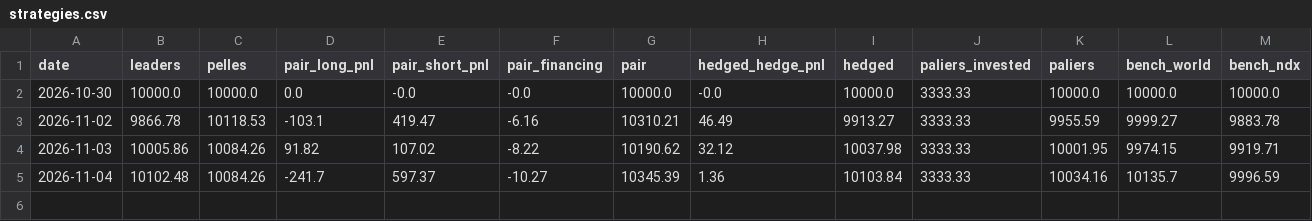
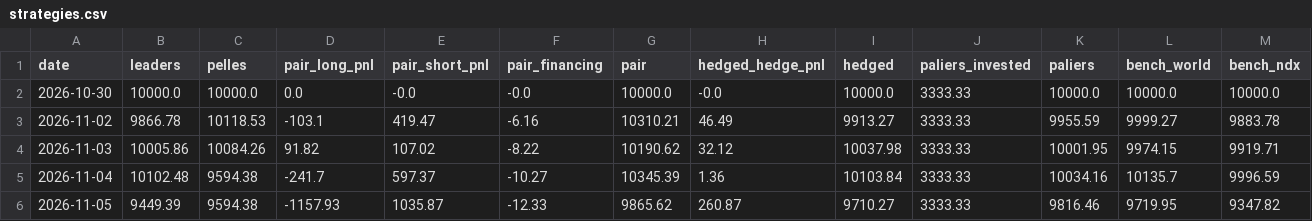
Before and after one commit to paulleriic/ai-bubble-tracker, a CSV file: data/strategies.csv, drawn as a sheet.

```diff
--- a/data/strategies.csv
+++ b/data/strategies.csv
@@ -4,2 +4,3 @@ date,leaders,pelles,pair_long_pnl,pair_short_pnl,pair_financing,pair,hedged_hedg
 2026-11-03,10005.86,10084.26,91.82,107.02,-8.22,10190.62,32.12,10037.98,3333.33,10001.95,9974.15,9919.71
-2026-11-04,10102.48,10084.26,-241.7,597.37,-10.27,10345.39,1.36,10103.84,3333.33,10034.16,10135.7,9996.59
+2026-11-04,10102.48,9594.38,-241.7,597.37,-10.27,10345.39,1.36,10103.84,3333.33,10034.16,10135.7,9996.59
+2026-11-05,9449.39,9594.38,-1157.93,1035.87,-12.33,9865.62,260.87,9710.27,3333.33,9816.46,9719.95,9347.82
```
Also changed, not shown: data/assets_summary.csv, data/fundamentals.csv, 12 other files.
